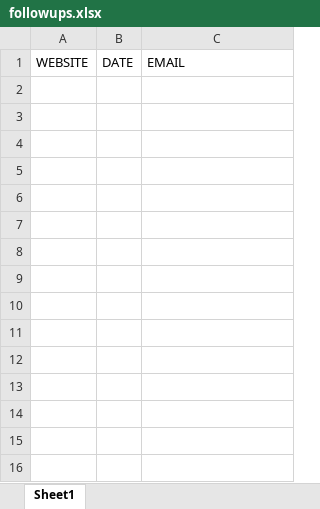
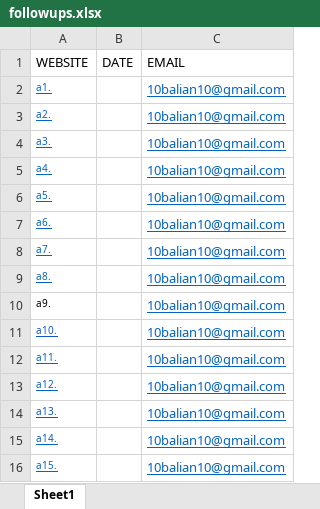
Before and after one commit to andrii-balitskyi/followup-sender, an Excel workbook: followups.xlsx, sheet Sheet1, drawn as a sheet; values as stored, in another font and other column widths than the file's, no borders; the diff names each change by its address in the sheet, - before the commit and + after, or states it on an @@ line.

Commit message:
added logic for sending emails in batches

```diff
--- a/followups.xlsx (sheet Sheet1)
+++ b/followups.xlsx (sheet Sheet1)
+row 2: a1. |  | 10balian10@gmail.com
+row 3: a2. |  | 10balian10@gmail.com
+row 4: a3. |  | 10balian10@gmail.com
+row 5: a4. |  | 10balian10@gmail.com
+row 6: a5. |  | 10balian10@gmail.com
+row 7: a6. |  | 10balian10@gmail.com
+row 8: a7. |  | 10balian10@gmail.com
+row 9: a8. |  | 10balian10@gmail.com
+row 10: a9. |  | 10balian10@gmail.com
+row 11: a10. |  | 10balian10@gmail.com
+row 12: a11. |  | 10balian10@gmail.com
+row 13: a12. |  | 10balian10@gmail.com
+row 14: a13. |  | 10balian10@gmail.com
+row 15: a14. |  | 10balian10@gmail.com
+row 16: a15. |  | 10balian10@gmail.com
```
Also changed, not shown: 6 other files.
